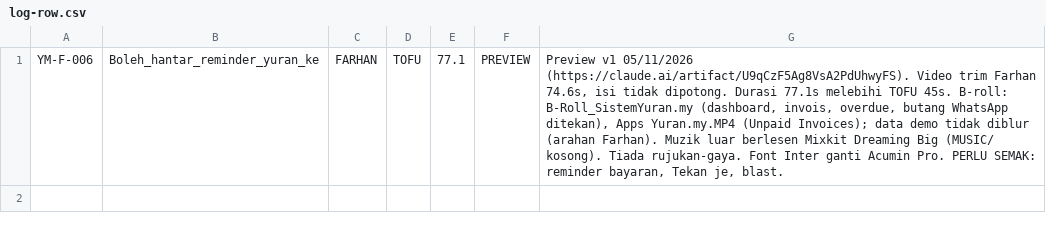
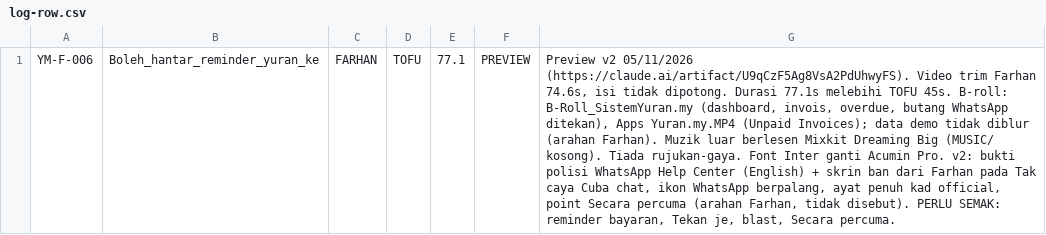
Before and after one commit to idfikstudio-cyber/asterid001, a CSV file: edit/ym-f-006/log-row.csv, drawn as a sheet; the diff names each change by its address in the sheet, - before the commit and + after, or states it on an @@ line.

```diff
--- a/edit/ym-f-006/log-row.csv
+++ b/edit/ym-f-006/log-row.csv
-G1: Preview v1 05/11/2026 (https://claude.ai/artifact/U9qCzF5Ag8VsA2PdUhwyFS). Video trim Farhan 74.6s, isi tidak dipotong. Durasi 77.1s melebihi TOFU 45s. B-roll: B-Roll_SistemYuran.my (dashboard, invois, overdue, butang WhatsApp ditekan), Apps Yuran.my.MP4 (Unpaid Invoices); data demo tidak diblur (arahan Farhan). Muzik luar berlesen Mixkit Dreaming Big (MUSIC/ kosong). Tiada rujukan-gaya. Font Inter ganti Acumin Pro. PERLU SEMAK: reminder bayaran, Tekan je, blast.
+G1: Preview v2 05/11/2026 (https://claude.ai/artifact/U9qCzF5Ag8VsA2PdUhwyFS). Video trim Farhan 74.6s, isi tidak dipotong. Durasi 77.1s melebihi TOFU 45s. B-roll: B-Roll_SistemYuran.my (dashboard, invois, overdue, butang WhatsApp ditekan), Apps Yuran.my.MP4 (Unpaid Invoices); data demo tidak diblur (arahan Farhan). Muzik luar berlesen Mixkit Dreaming Big (MUSIC/ kosong). Tiada rujukan-gaya. Font Inter ganti Acumin Pro. v2: bukti polisi WhatsApp Help Center (English) + skrin ban dari Farhan pada Tak caya Cuba chat, ikon WhatsApp berpalang, ayat penuh kad official, point Secara percuma (arahan Farhan, tidak disebut). PERLU SEMAK: reminder bayaran, Tekan je, blast, Secara percuma.
```
Also changed, not shown: 7 other files.
